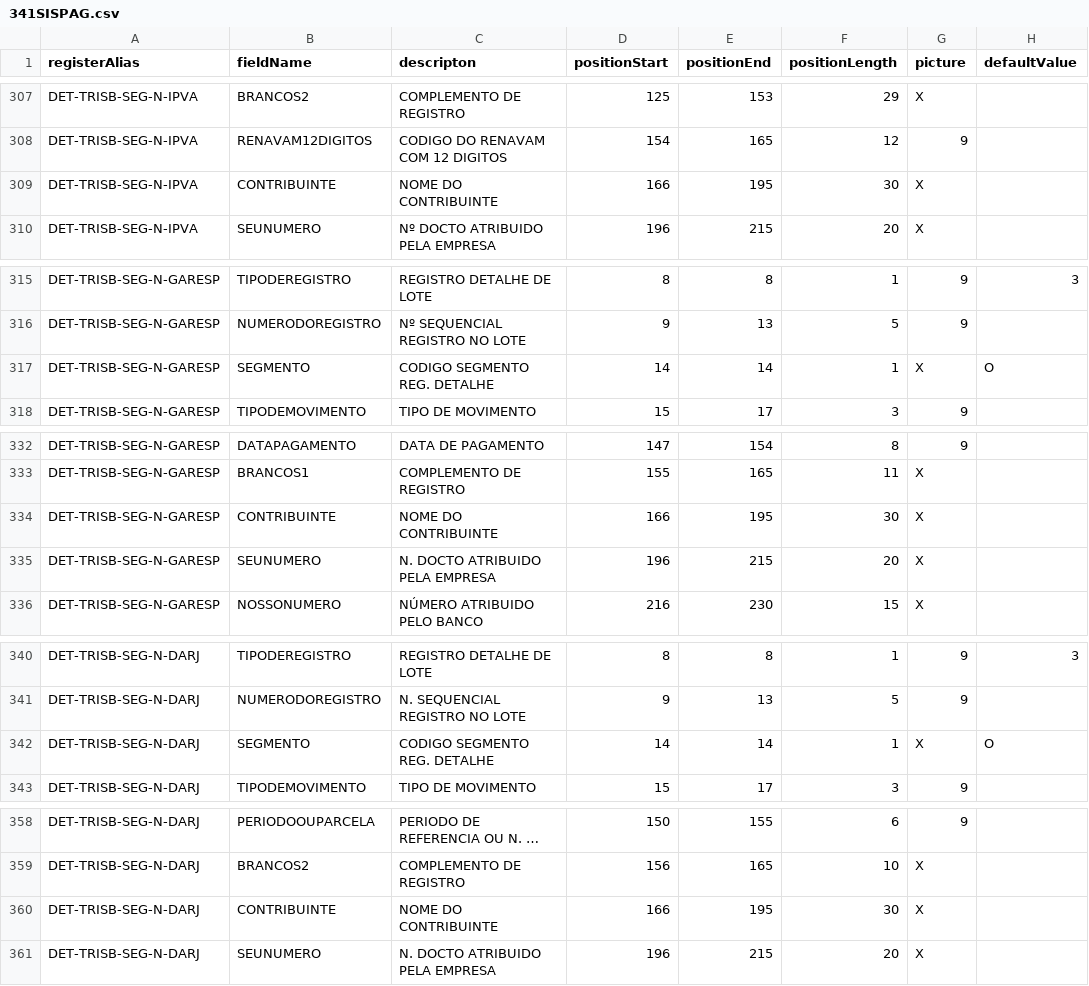
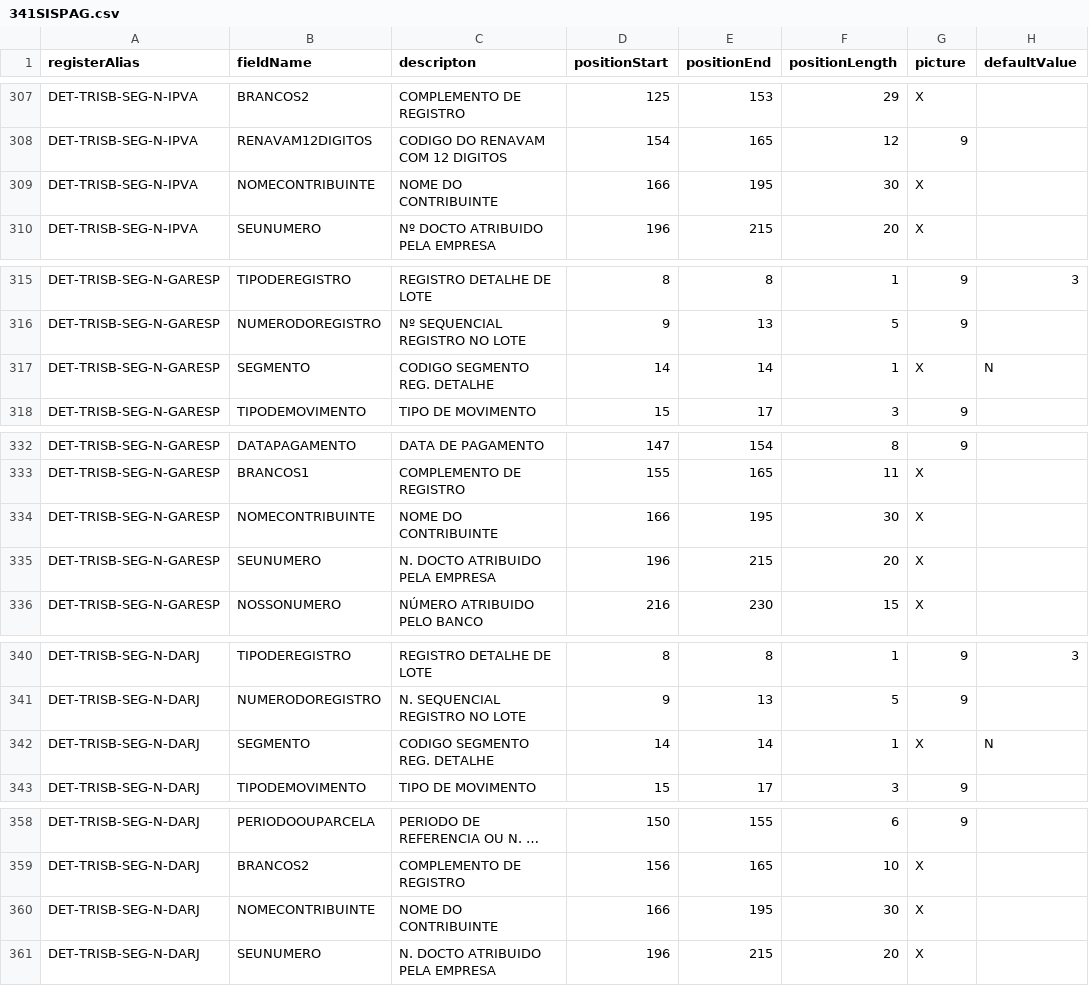
Before and after one commit to jessicamrbr/jsons-to-cnab, a CSV file: layouts/341SISPAG.csv, drawn as a sheet; only a part is shown, gaps mark what is left out; long unchanged cells end in …; the diff covers the shown part only; the diff names each change by its address in the sheet, - before the commit and + after, or states it on an @@ line.

Commit message:
FIX: Adjusts default value in model SISPAG;

```diff
--- a/layouts/341SISPAG.csv
+++ b/layouts/341SISPAG.csv
-B309 (fieldName): CONTRIBUINTE
+B309 (fieldName): NOMECONTRIBUINTE
-H317 (defaultValue): O
+H317 (defaultValue): N
-B334 (fieldName): CONTRIBUINTE
+B334 (fieldName): NOMECONTRIBUINTE
-H342 (defaultValue): O
+H342 (defaultValue): N
-B360 (fieldName): CONTRIBUINTE
+B360 (fieldName): NOMECONTRIBUINTE
```
Also changed, not shown: 3 added rows, 3 removed rows, 6 moved rows and 10 edited cells elsewhere in this file.
